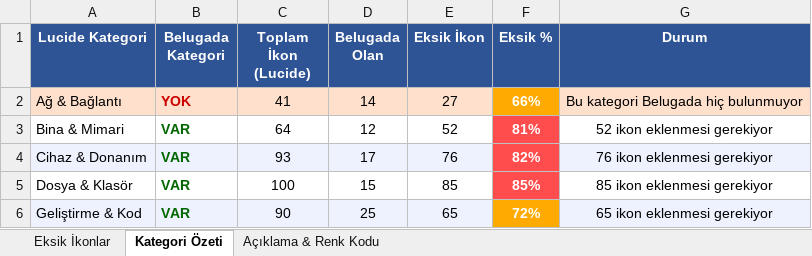
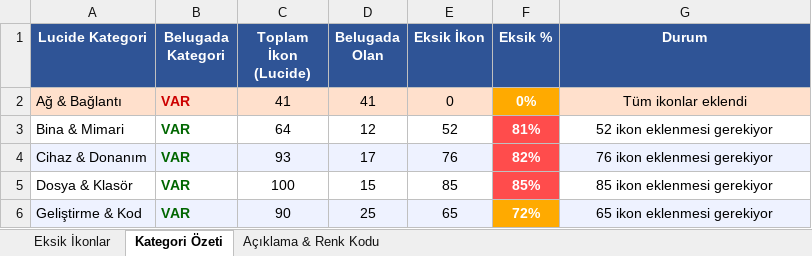
Before and after one commit to beluga-icon/Beluga-Icon, an Excel workbook: docs/lucide-vs-beluga-comparison.xlsx, sheet Kategori Özeti, drawn as a sheet; only a part is shown; values as stored, in another font and other column widths than the file's, no borders; the diff names each change by its address in the sheet, - before the commit and + after, or states it on an @@ line.

```diff
--- a/docs/lucide-vs-beluga-comparison.xlsx (sheet Kategori Özeti)
+++ b/docs/lucide-vs-beluga-comparison.xlsx (sheet Kategori Özeti)
-B2 (Belugada Kategori): YOK
+B2 (Belugada Kategori): VAR
-D2 (Belugada Olan): 14
+D2 (Belugada Olan): 41
-E2 (Eksik İkon): 27
+E2 (Eksik İkon): 0
-F2 (Eksik %): 66%
+F2 (Eksik %): 0%
-G2 (Durum): Bu kategori Belugada hiç bulunmuyor
+G2 (Durum): Tüm ikonlar eklendi
```
Also changed, not shown: sheet Eksik İkonlar, 58 other files.
